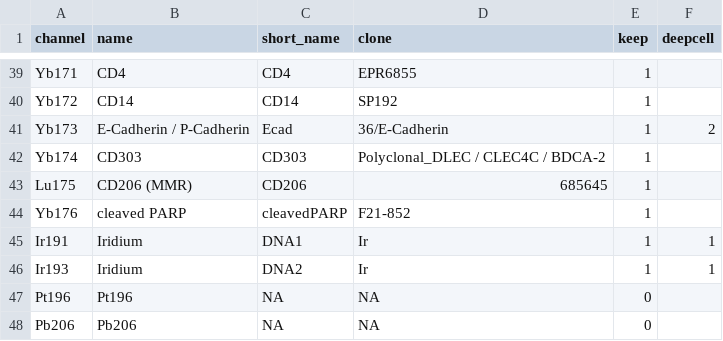
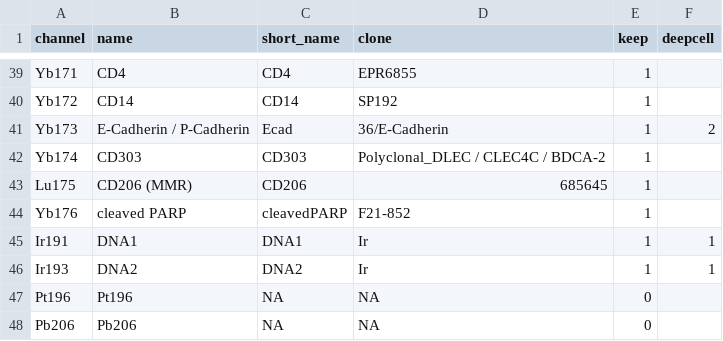
Before and after one commit to BodenmillerGroup/steinbock, a CSV file: examples/panel.csv, drawn as a sheet; only a part is shown, gaps mark what is left out.

Commit message:
Fix duplicated names in `panel.csv`

```diff
--- a/examples/panel.csv
+++ b/examples/panel.csv
@@ -44,4 +44,4 @@ Lu175,CD206 (MMR),CD206,685645,1,
 Yb176,cleaved PARP,cleavedPARP,F21-852,1,
-Ir191,Iridium,DNA1,Ir,1,1
-Ir193,Iridium,DNA2,Ir,1,1
+Ir191,DNA1,DNA1,Ir,1,1
+Ir193,DNA2,DNA2,Ir,1,1
 Pt196,Pt196,NA,NA,0,
```
